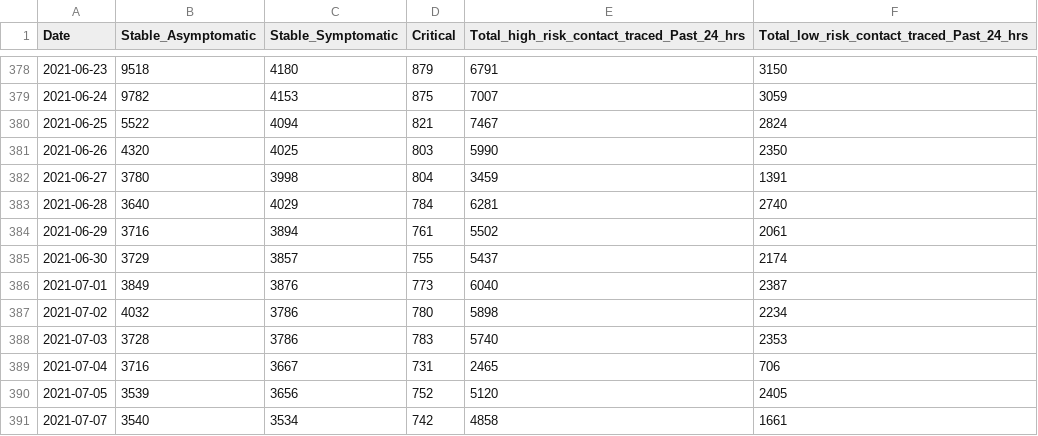
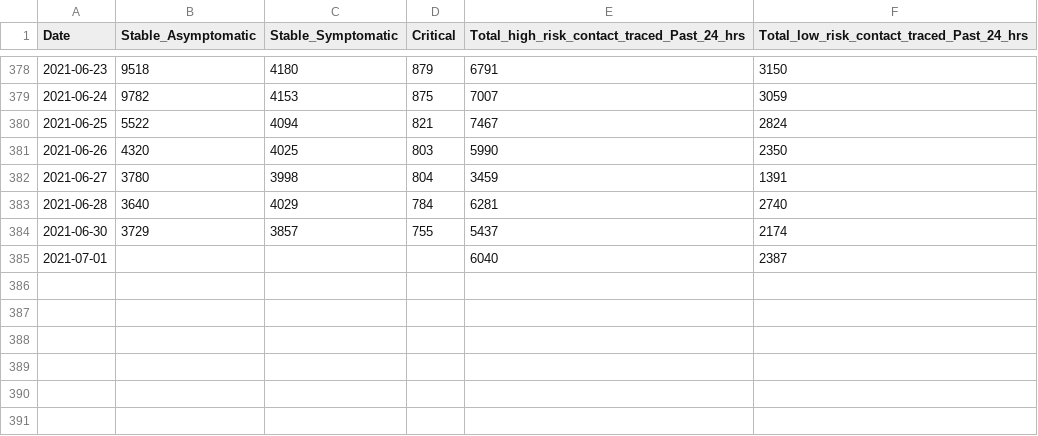
Before and after one commit to IDFC-Institute/mumbai-covid-data, a CSV file: data/mumbai_c19_cases_severity_and_contact_tracing.csv, drawn as a sheet; only a part is shown, gaps mark what is left out.

Commit message:
Flat: latest data (2021-08-03T05:05:36.787Z) {   "date": "2021-08-03T05:05:36.787Z",   "files": [     {       "name": "data/mumbai_c19_age_wise_mortality.csv",       "deltaBytes": -385,       "source": "https://docs.google.com/spreadsheets/d/e/2PACX-1vQjJsxljCc4p6R9bJXd0vCaYFeLNV_Mcb7ZSRVEw6DAwoSFYwffAvk5YlQMg_dCnZzVgFvvte8AzW6E/pub?gid=0&single=true&output=csv"     },     {       "name": "data/mumbai_c19_tests_by_type.csv",       "deltaBytes": -222,       "source": "https://docs.google.com/spreadsheets/d/e/2PACX-1vQjJsxljCc4p6R9bJXd0vCaYFeLNV_Mcb7ZSRVEw6DAwoSFYwffAvk5YlQMg_dCnZzVgFvvte8AzW6E/pub?gid=1078344349&single=true&output=csv"     },     {       "name": "data/mumbai_c19_containment_by_ward.csv",       "deltaBytes": 199147,       "source": "https://docs.google.com/spreadsheets/d/e/2PACX-1vQjJsxljCc4p6R9bJXd0vCaYFeLNV_Mcb7ZSRVEw6DAwoSFYwffAvk5YlQMg_dCnZzVgFvvte8AzW6E/pub?gid=1544175519&single=true&output=csv"     },     {       "name": "data/mumbai_c19_cases_by_age_and_gender.csv",       "deltaBytes": -1140,       "source": "https://docs.google.com/spreadsheets/d/e/2PACX-1vQjJsxljCc4p6R9bJXd0vCaYFeLNV_Mcb7ZSRVEw6DAwoSFYwffAvk5YlQMg_dCnZzVgFvvte8AzW6E/pub?gid=198151367&single=true&output=csv"     },     {       "name": "data/mumbai_c19_hospital_occupancy_by_bed_type.csv",       "deltaBytes": -440,       "source": "https://docs.google.com/spreadsheets/d/e/2PACX-1vQjJsxljCc4p6R9bJXd0vCaYFeLNV_Mcb7ZSRVEw6DAwoSFYwffAvk5YlQMg_dCnZzVgFvvte8AzW6E/pub?gid=1872609675&single=true&output=csv"     },     {       "name": "data/mumbai_c19_cases_severity_and_contact_tracing.csv",       "deltaBytes": -226,       "source": "https://docs.google.com/spreadsheets/d/e/2PACX-1vQjJsxljCc4p6R9bJXd0vCaYFeLNV_Mcb7ZSRVEw6DAwoSFYwffAvk5YlQMg_dCnZzVgFvvte8AzW6E/pub?gid=2139307943&single=true&output=csv"     }   ] }

```diff
--- a/data/mumbai_c19_cases_severity_and_contact_tracing.csv
+++ b/data/mumbai_c19_cases_severity_and_contact_tracing.csv
@@ -383,9 +383,3 @@ Date,Stable_Asymptomatic,Stable_Symptomatic,Critical,Total_high_risk_contact_tra
 2021-06-28,3640,4029,784,6281,2740
-2021-06-29,3716,3894,761,5502,2061
 2021-06-30,3729,3857,755,5437,2174
-2021-07-01,3849,3876,773,6040,2387
-2021-07-02,4032,3786,780,5898,2234
-2021-07-03,3728,3786,783,5740,2353
-2021-07-04,3716,3667,731,2465,706
-2021-07-05,3539,3656,752,5120,2405
-2021-07-07,3540,3534,742,4858,1661
+2021-07-01,,,,6040,2387
```
Also changed, not shown: data/mumbai_c19_age_wise_mortality.csv, data/mumbai_c19_cases_by_age_and_gender.csv, 3 other files.
